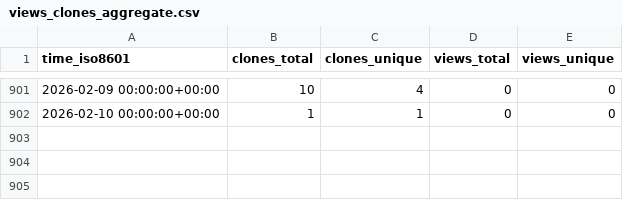
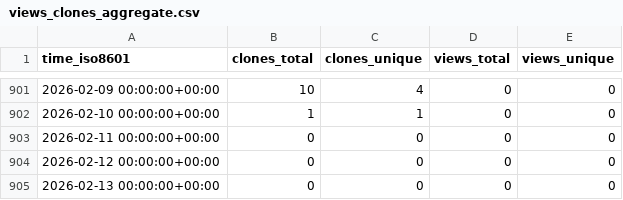
Before and after one commit to hhollandmoritz/git_guide, a CSV file: hhollandmoritz/git_guide/ghrs-data/views_clones_aggregate.csv, drawn as a sheet; only a part is shown, gaps mark what is left out.

```diff
--- a/hhollandmoritz/git_guide/ghrs-data/views_clones_aggregate.csv
+++ b/hhollandmoritz/git_guide/ghrs-data/views_clones_aggregate.csv
@@ -902 +902,4 @@ time_iso8601,clones_total,clones_unique,views_total,views_unique
 2026-02-10 00:00:00+00:00,1,1,0,0
+2026-02-11 00:00:00+00:00,0,0,0,0
+2026-02-12 00:00:00+00:00,0,0,0,0
+2026-02-13 00:00:00+00:00,0,0,0,0
```
Also changed, not shown: 1 other file.
